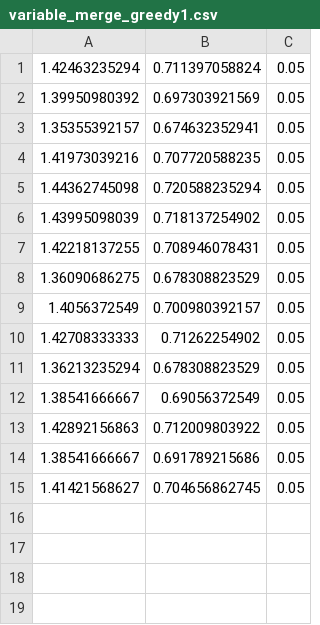
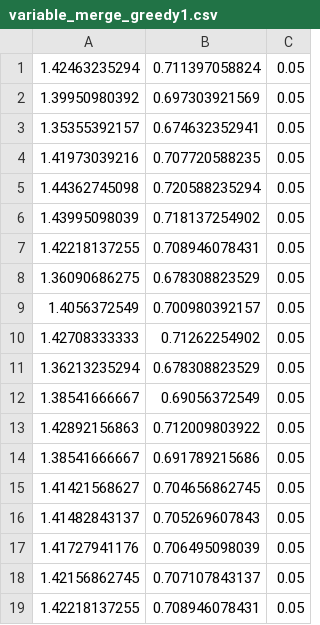
Before and after one commit to bagavi/HiC_LP, a CSV file: experiments/HomoSapiens/error_rates/variable_merge_greedy1.csv, drawn as a sheet.

```diff
--- a/experiments/HomoSapiens/error_rates/variable_merge_greedy1.csv
+++ b/experiments/HomoSapiens/error_rates/variable_merge_greedy1.csv
@@ -15 +15,5 @@
 1.41421568627, 0.704656862745, 0.05,
+1.41482843137, 0.705269607843, 0.05,
+1.41727941176, 0.706495098039, 0.05,
+1.42156862745, 0.707107843137, 0.05,
+1.42218137255, 0.708946078431, 0.05,
```
Also changed, not shown: experiments/Aedes_aegypti/HIC001/error_rates/variable_merge_greedy1.csv, experiments/Aedes_aegypti/HIC001/error_rates/variable_simple_greedy1.csv, 54 other files.
